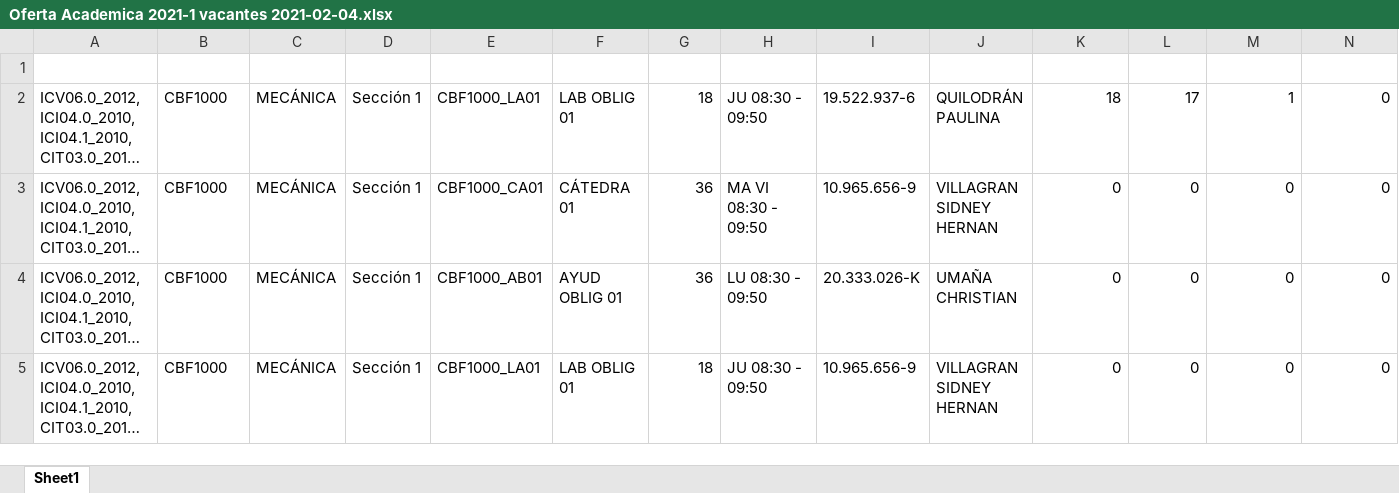
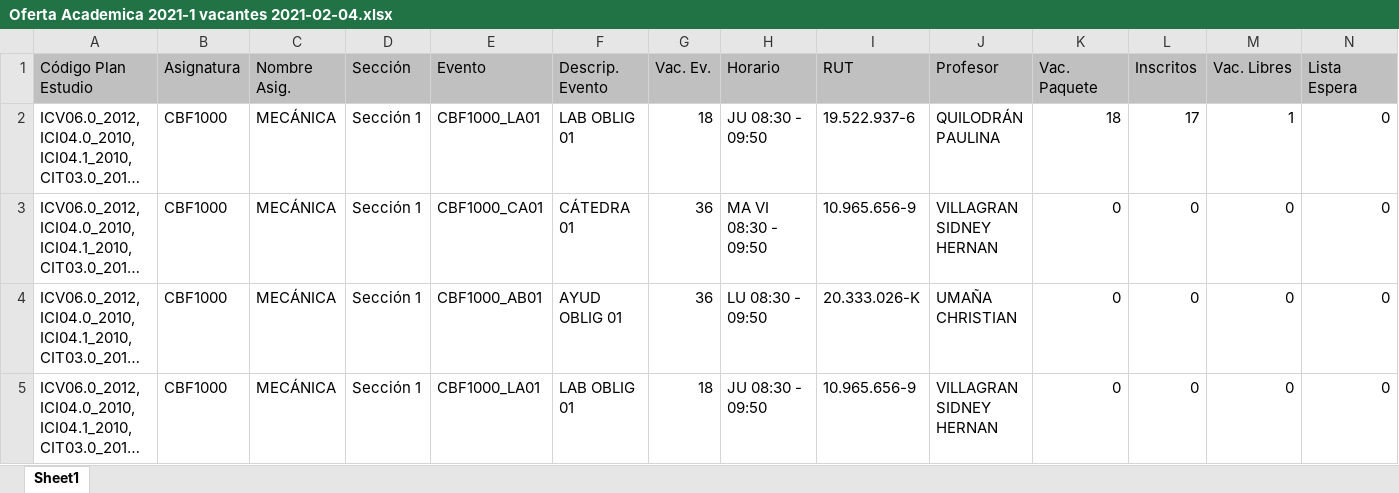
Before and after one commit to agamboar/generador_de_horarios_Practica, an Excel workbook: RutaCritica/Oferta Academica 2021-1 vacantes 2021-02-04.xlsx, sheet Sheet1, drawn as a sheet; only a part is shown; long unchanged cells end in …; values as stored, in another font and other column widths than the file's, no borders; rows hold the shown columns only; the diff covers the shown part only; the diff names each change by its address in the sheet, - before the commit and + after, or states it on an @@ line.

Commit message:
intento de utilizar la base de datos, idea para guardar el pert casi lista

```diff
--- a/RutaCritica/Oferta Academica 2021-1 vacantes 2021-02-04.xlsx (sheet Sheet1)
+++ b/RutaCritica/Oferta Academica 2021-1 vacantes 2021-02-04.xlsx (sheet Sheet1)
-row 1: (empty)
+row 1: Código Plan Estudio | Asignatura | Nombre Asig. | Sección | Evento | Descrip. Evento | Vac. Ev. | Horario | RUT | Profesor | Vac. Paquete | Inscritos | Vac. Libres | Lista Espera
-A1:N1 fill: none
+A1:N1 fill: #C0C0C0
```
Also changed, not shown: cell formats elsewhere in this sheet, 4 other files.
